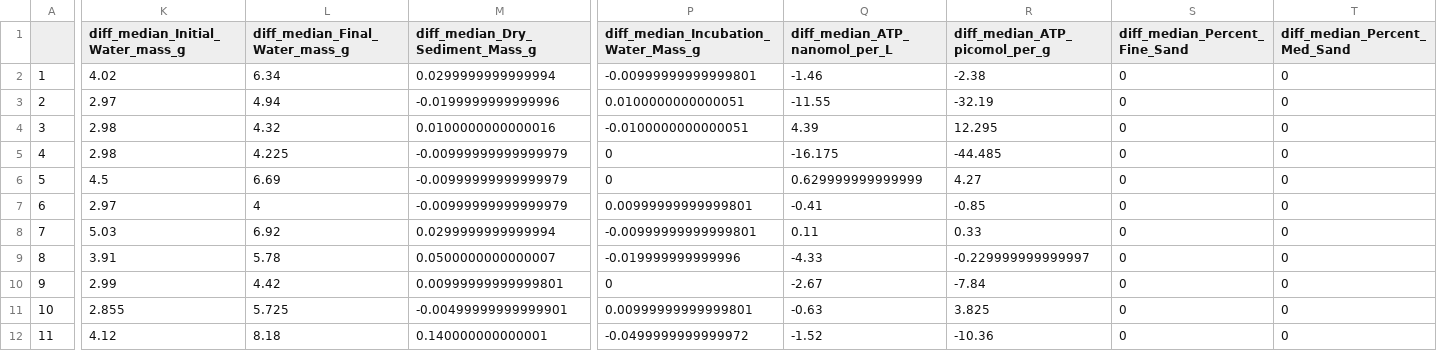
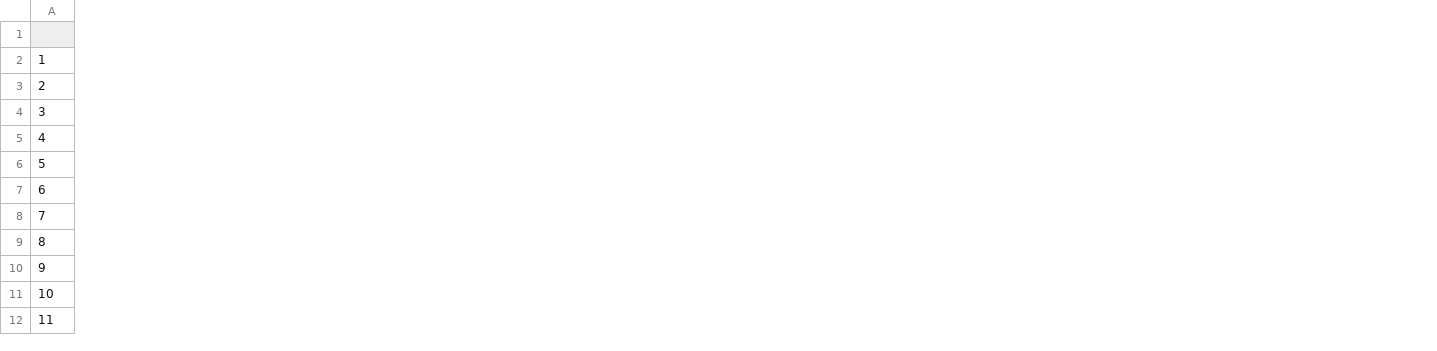
Before and after one commit to WHONDRS-Hub/ECA_Multireactor_Incubations, a CSV file: Data/Cleaned Data/Effect_Median_ECA_Data.csv, drawn as a sheet; only a part is shown, gaps mark what is left out; removed rows and columns are numbered as before the commit, all else as after; the diff covers the shown part only; the diff names each change by its address in the sheet, - before the commit and + after, or states it on an @@ line.

Commit message:
Update Effect_Median_ECA_Data.csv

```diff
--- a/Data/Cleaned Data/Effect_Median_ECA_Data.csv
+++ b/Data/Cleaned Data/Effect_Median_ECA_Data.csv
-column K (diff_median_Initial_Water_mass_g), rows 2-12: 4.02 | 2.97 | 2.98 | 2.98 | 4.5 | 2.97 | 5.03 | 3.91 | 2.99 | 2.855 | 4.12
-column L (diff_median_Final_Water_mass_g), rows 2-12: 6.34 | 4.94 | 4.32 | 4.225 | 6.69 | 4 | 6.92 | 5.78 | 4.42 | 5.725 | 8.18
-column M (diff_median_Dry_Sediment_Mass_g), rows 2-12: 0.0299999999999994 | -0.0199999999999996 | 0.0100000000000016 | -0.00999999999999979 | -0.00999999999999979 | -0.00999999999999979 | 0.0299999999999994 | 0.0500000000000007 | 0.00999999999999801 | -0.00499999999999901 | 0.140000000000001
-column P, rows 1-12: diff_median_Incubation_Water_Mass_g | -0.00999999999999801 | 0.0100000000000051 | -0.0100000000000051 | 0 | 0 | 0.00999999999999801 | -0.00999999999999801 | -0.019999999999996 | 0 | 0.00999999999999801 | -0.0499999999999972
-column Q (diff_median_ATP_nanomol_per_L), rows 2-12: -1.46 | -11.55 | 4.39 | -16.175 | 0.629999999999999 | -0.41 | 0.11 | -4.33 | -2.67 | -0.63 | -1.52
-column R (diff_median_ATP_picomol_per_g), rows 2-12: -2.38 | -32.19 | 12.295 | -44.485 | 4.27 | -0.85 | 0.33 | -0.229999999999997 | -7.84 | 3.825 | -10.36
-column S (diff_median_Percent_Fine_Sand), rows 2-12: all 0
-column T (diff_median_Percent_Med_Sand), rows 2-12: all 0
```
Also changed, not shown: 9 added columns and 5 removed columns elsewhere in this file.
